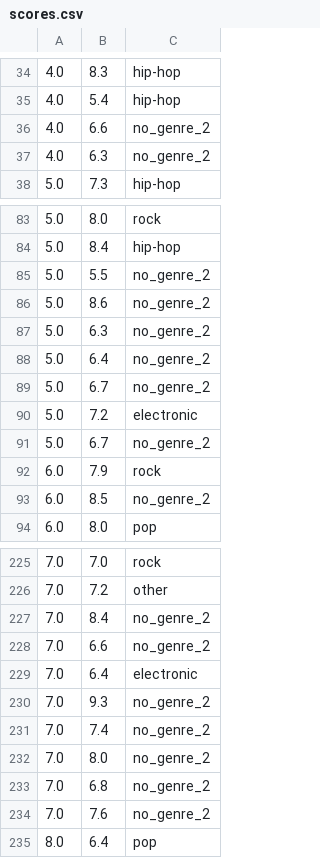
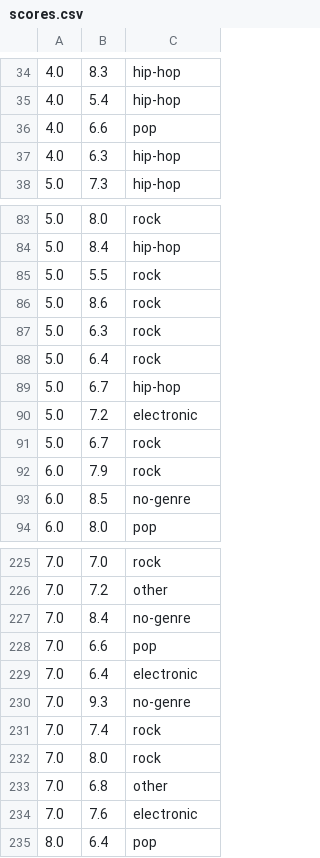
Before and after one commit to William-Alexander/music-tastes, a CSV file: scores.csv, drawn as a sheet; only a part is shown, gaps mark what is left out; the diff covers the shown part only.

Commit message:
Updated files for new genre system
Checking for genre now by either 1) exact match, or if that fails 2) majority rule

```diff
--- a/scores.csv
+++ b/scores.csv
@@ -35,4 +35,4 @@
 4.0,5.4,hip-hop
-4.0,6.6,no_genre_2
-4.0,6.3,no_genre_2
+4.0,6.6,pop
+4.0,6.3,hip-hop
 5.0,7.3,hip-hop
@@ -84,11 +84,11 @@
 5.0,8.4,hip-hop
-5.0,5.5,no_genre_2
-5.0,8.6,no_genre_2
-5.0,6.3,no_genre_2
-5.0,6.4,no_genre_2
-5.0,6.7,no_genre_2
+5.0,5.5,rock
+5.0,8.6,rock
+5.0,6.3,rock
+5.0,6.4,rock
+5.0,6.7,hip-hop
 5.0,7.2,electronic
-5.0,6.7,no_genre_2
+5.0,6.7,rock
 6.0,7.9,rock
-6.0,8.5,no_genre_2
+6.0,8.5,no-genre
 6.0,8.0,pop
@@ -226,10 +226,10 @@
 7.0,7.2,other
-7.0,8.4,no_genre_2
-7.0,6.6,no_genre_2
+7.0,8.4,no-genre
+7.0,6.6,pop
 7.0,6.4,electronic
-7.0,9.3,no_genre_2
-7.0,7.4,no_genre_2
-7.0,8.0,no_genre_2
-7.0,6.8,no_genre_2
-7.0,7.6,no_genre_2
+7.0,9.3,no-genre
+7.0,7.4,rock
+7.0,8.0,rock
+7.0,6.8,other
+7.0,7.6,electronic
 8.0,6.4,pop
```
Also changed, not shown: 25 edited cells elsewhere in this file, 1 other file.
